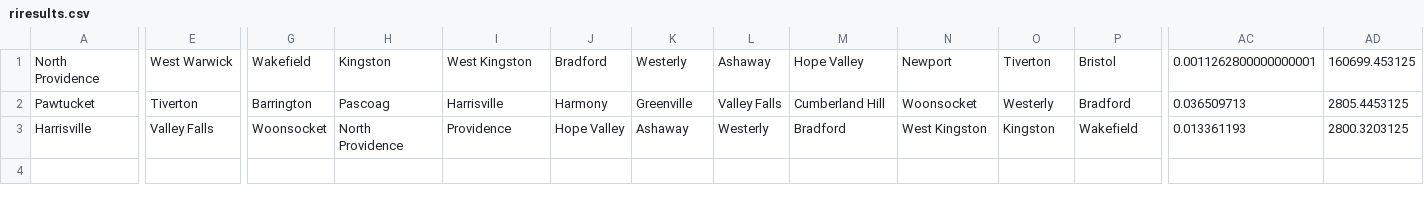
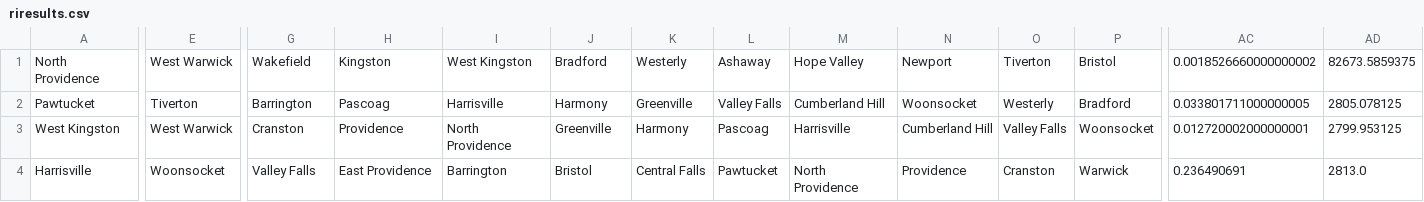
Before and after one commit to TrevorHarron/TSPThesis, a CSV file: bin/com/trevorharron/tsp/data/riresults.csv, drawn as a sheet; only a part is shown, gaps mark what is left out; addresses are those after the commit; rows hold the shown columns only; the diff covers the shown part only; the diff names each change by its address in the sheet, - before the commit and + after, or states it on an @@ line.

```diff
--- a/bin/com/trevorharron/tsp/data/riresults.csv
+++ b/bin/com/trevorharron/tsp/data/riresults.csv
-AC1: 0.0011262800000000001
+AC1: 0.0018526660000000002
-AD1: 160699.453125
+AD1: 82673.5859375
-AC2: 0.036509713
+AC2: 0.033801711000000005
-AD2: 2805.4453125
+AD2: 2805.078125
+row 3: West Kingston | West Warwick | Cranston | Providence | North Providence | Greenville | Harmony | Pascoag | Harrisville | Cumberland Hill | Valley Falls | Woonsocket | 0.012720002000000001 | 2799.953125
-E4: Valley Falls
+E4: Woonsocket
-G4: Woonsocket
+G4: Valley Falls
-H4: North Providence
+H4: East Providence
-I4: Providence
+I4: Barrington
-J4: Hope Valley
+J4: Bristol
-K4: Ashaway
+K4: Central Falls
-L4: Westerly
+L4: Pawtucket
-M4: Bradford
+M4: North Providence
-N4: West Kingston
+N4: Providence
-O4: Kingston
+O4: Cranston
-P4: Wakefield
+P4: Warwick
-AC4: 0.013361193
+AC4: 0.236490691
-AD4: 2800.3203125
+AD4: 2813.0
```
Also changed, not shown: 12 edited cells elsewhere in this file, src/com/trevorharron/tsp/data/riresults.csv, 22 other files.
